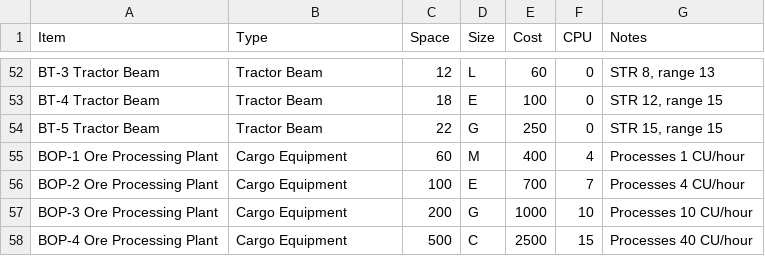
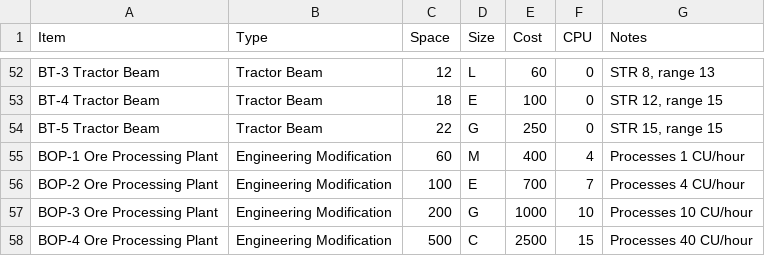
Before and after one commit to herosheets/woin-starships, a CSV file: starship_data/systems.csv, drawn as a sheet; only a part is shown, gaps mark what is left out.

Commit message:
Update systems.csv

```diff
--- a/starship_data/systems.csv
+++ b/starship_data/systems.csv
@@ -54,5 +54,5 @@ BT-4 Tractor Beam,Tractor Beam,18,E,100,0,"STR 12, range 15"
 BT-5 Tractor Beam,Tractor Beam,22,G,250,0,"STR 15, range 15"
-BOP-1 Ore Processing Plant,Cargo Equipment,60,M,400,4,Processes 1 CU/hour
-BOP-2 Ore Processing Plant,Cargo Equipment,100,E,700,7,Processes 4 CU/hour
-BOP-3 Ore Processing Plant,Cargo Equipment,200,G,1000,10,Processes 10 CU/hour
-BOP-4 Ore Processing Plant,Cargo Equipment,500,C,2500,15,Processes 40 CU/hour
+BOP-1 Ore Processing Plant,Engineering Modification,60,M,400,4,Processes 1 CU/hour
+BOP-2 Ore Processing Plant,Engineering Modification,100,E,700,7,Processes 4 CU/hour
+BOP-3 Ore Processing Plant,Engineering Modification,200,G,1000,10,Processes 10 CU/hour
+BOP-4 Ore Processing Plant,Engineering Modification,500,C,2500,15,Processes 40 CU/hour
```
